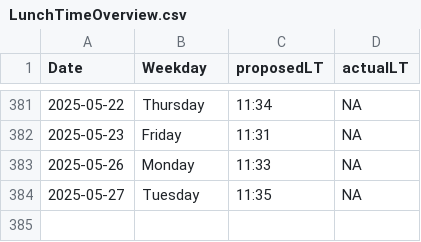
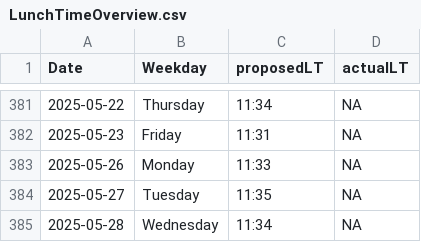
Before and after one commit to LeaSeep/LunchTime, a CSV file: shinyApp/www/LunchTimeOverview.csv, drawn as a sheet; only a part is shown, gaps mark what is left out; the diff names each change by its address in the sheet, - before the commit and + after, or states it on an @@ line.

Commit message:
Update the times to eat

```diff
--- a/shinyApp/www/LunchTimeOverview.csv
+++ b/shinyApp/www/LunchTimeOverview.csv
+row 385: 2025-05-28 | Wednesday | 11:34 | NA
```
